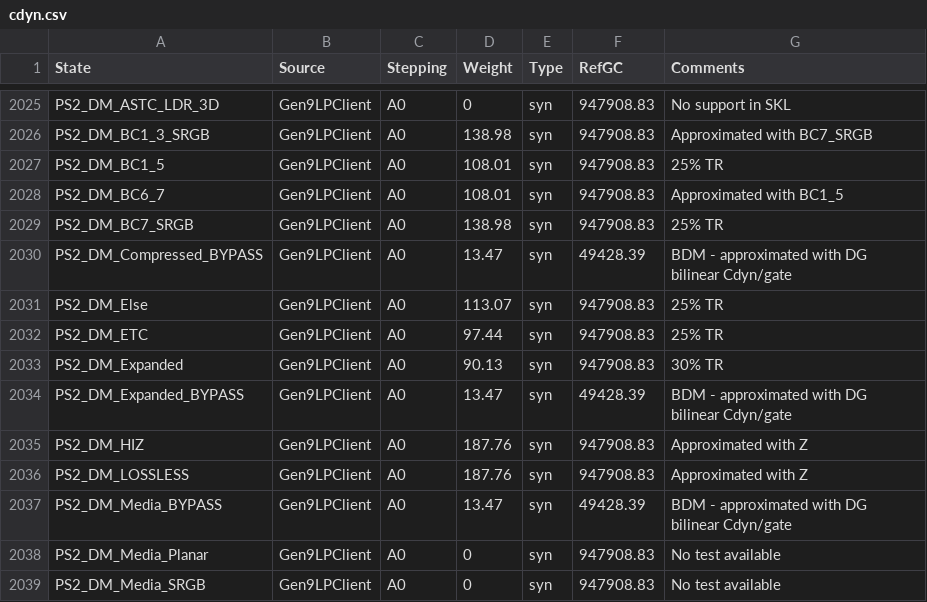
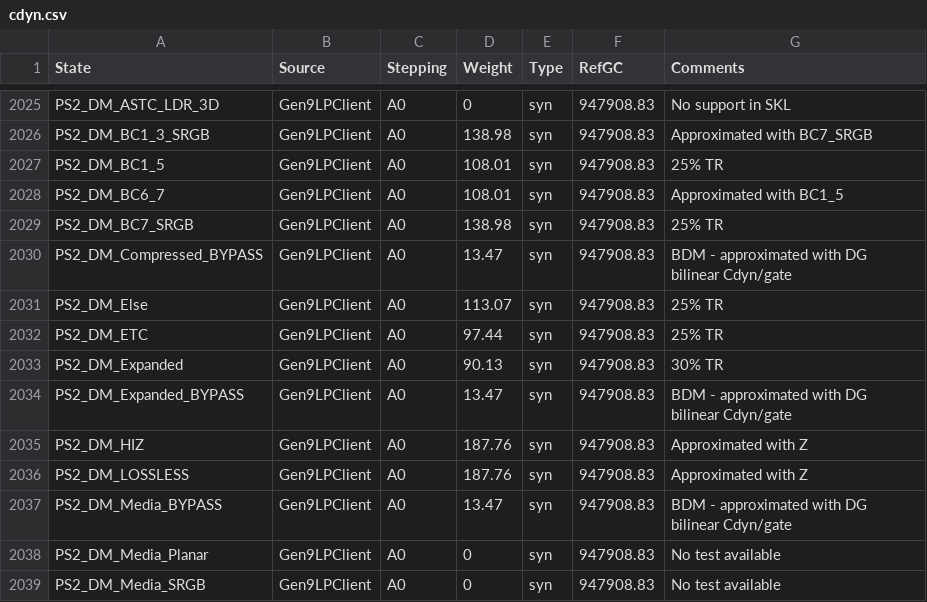
Before and after one commit to tushgarg20/Alps-ci-cd, a CSV file: Inputs/cdyn.csv, drawn as a sheet; only a part is shown, gaps mark what is left out.

Commit message:
Replaced BDM power states with DM GC for Gen9LPClient.

```diff
--- a/Inputs/cdyn.csv
+++ b/Inputs/cdyn.csv
@@ -2029,3 +2029,3 @@ PS2_DM_BC6_7,Gen9LPClient,A0,108.01,syn,947908.83,Approximated with BC1_5
 PS2_DM_BC7_SRGB,Gen9LPClient,A0,138.98,syn,947908.83,25% TR
-PS2_DM_Compressed_BYPASS,Gen9LPClient,A0,13.47,syn,49428.39,BDM - approximated with DG bilinear Cdyn/gate
+PS2_DM_Compressed_BYPASS,Gen9LPClient,A0,13.47,syn,947908.83,BDM - approximated with DG bilinear Cdyn/gate
 PS2_DM_Else,Gen9LPClient,A0,113.07,syn,947908.83,25% TR
@@ -2033,6 +2033,6 @@ PS2_DM_ETC,Gen9LPClient,A0,97.44,syn,947908.83,25% TR
 PS2_DM_Expanded,Gen9LPClient,A0,90.13,syn,947908.83,30% TR
-PS2_DM_Expanded_BYPASS,Gen9LPClient,A0,13.47,syn,49428.39,BDM - approximated with DG bilinear Cdyn/gate
+PS2_DM_Expanded_BYPASS,Gen9LPClient,A0,13.47,syn,947908.83,BDM - approximated with DG bilinear Cdyn/gate
 PS2_DM_HIZ,Gen9LPClient,A0,187.76,syn,947908.83,Approximated with Z
 PS2_DM_LOSSLESS,Gen9LPClient,A0,187.76,syn,947908.83,Approximated with Z
-PS2_DM_Media_BYPASS,Gen9LPClient,A0,13.47,syn,49428.39,BDM - approximated with DG bilinear Cdyn/gate
+PS2_DM_Media_BYPASS,Gen9LPClient,A0,13.47,syn,947908.83,BDM - approximated with DG bilinear Cdyn/gate
 PS2_DM_Media_Planar,Gen9LPClient,A0,0,syn,947908.83,No test available
```
